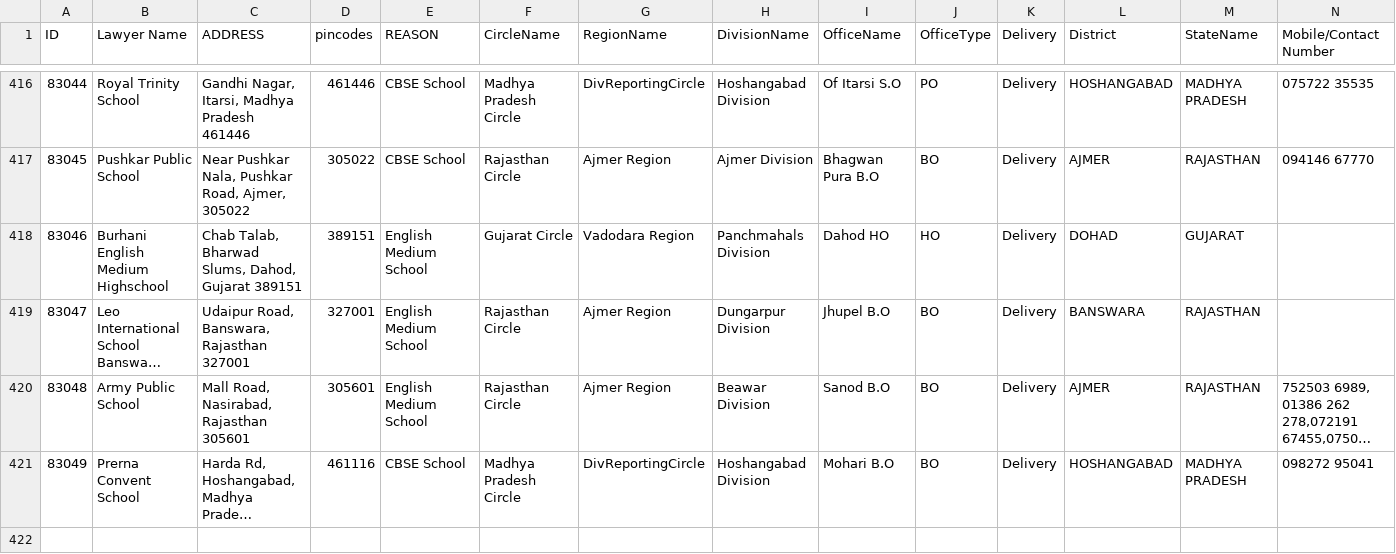
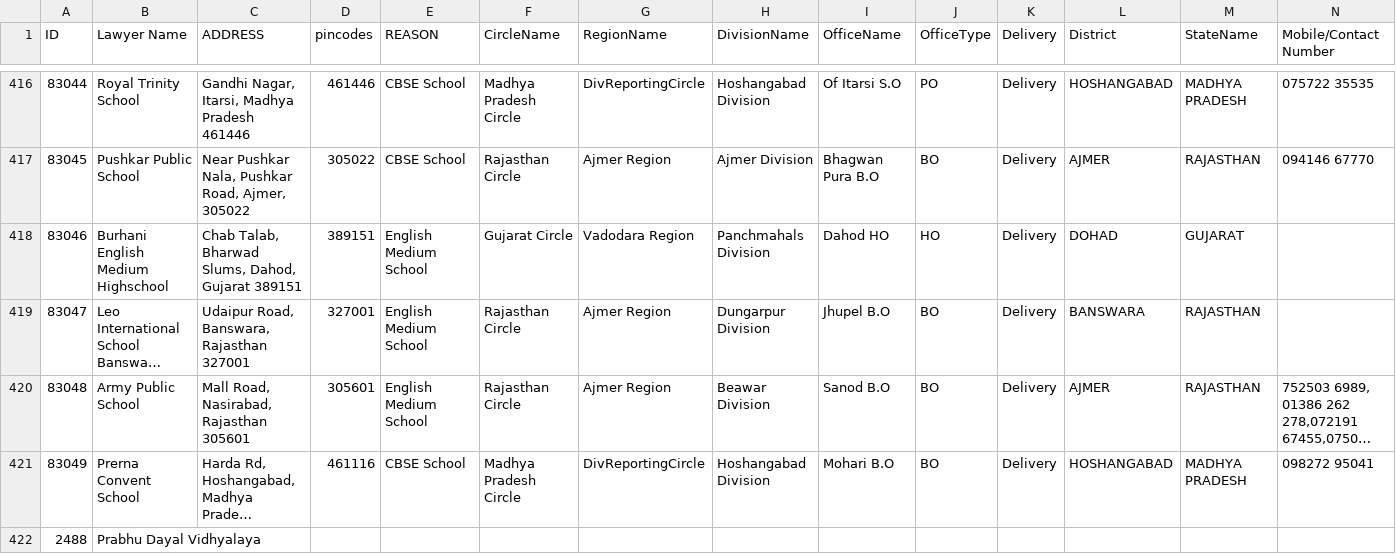
Before and after one commit to aaditya-cpu/StickyGoo, a CSV file: sdaas.csv, drawn as a sheet; only a part is shown, gaps mark what is left out; long unchanged cells end in …; rows hold the shown columns only; the diff names each change by its address in the sheet, - before the commit and + after, or states it on an @@ line.

```diff
--- a/sdaas.csv
+++ b/sdaas.csv
+row 422: 2488 | Prabhu Dayal Vidhyalaya
```
Also changed, not shown: 6 other files.
